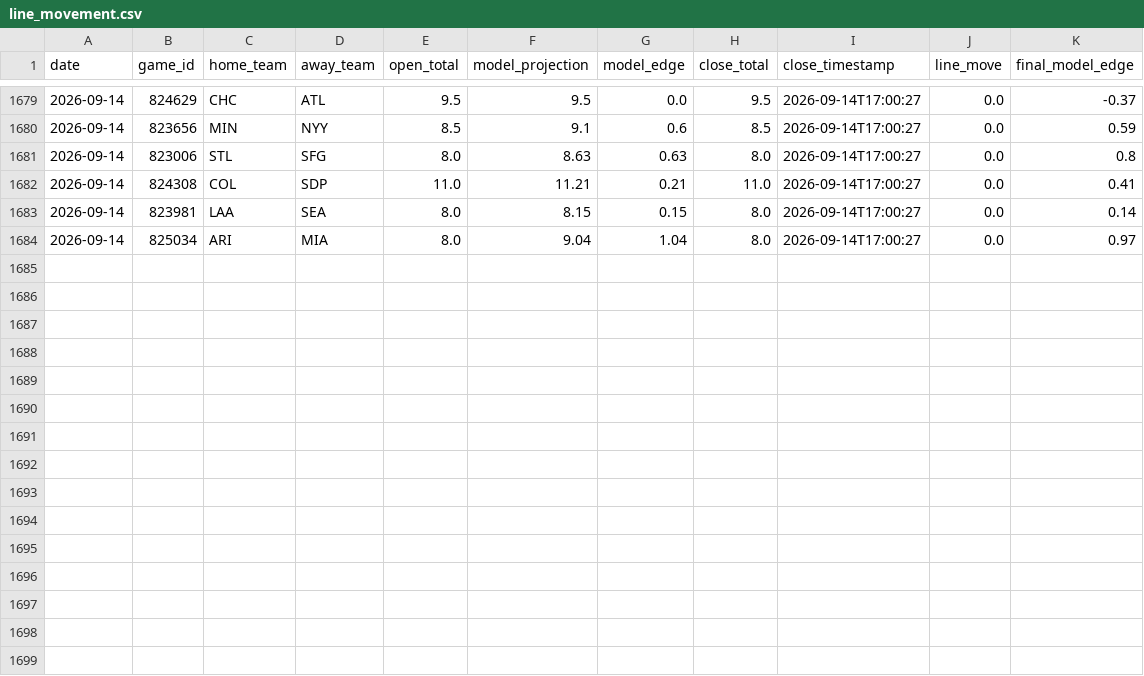
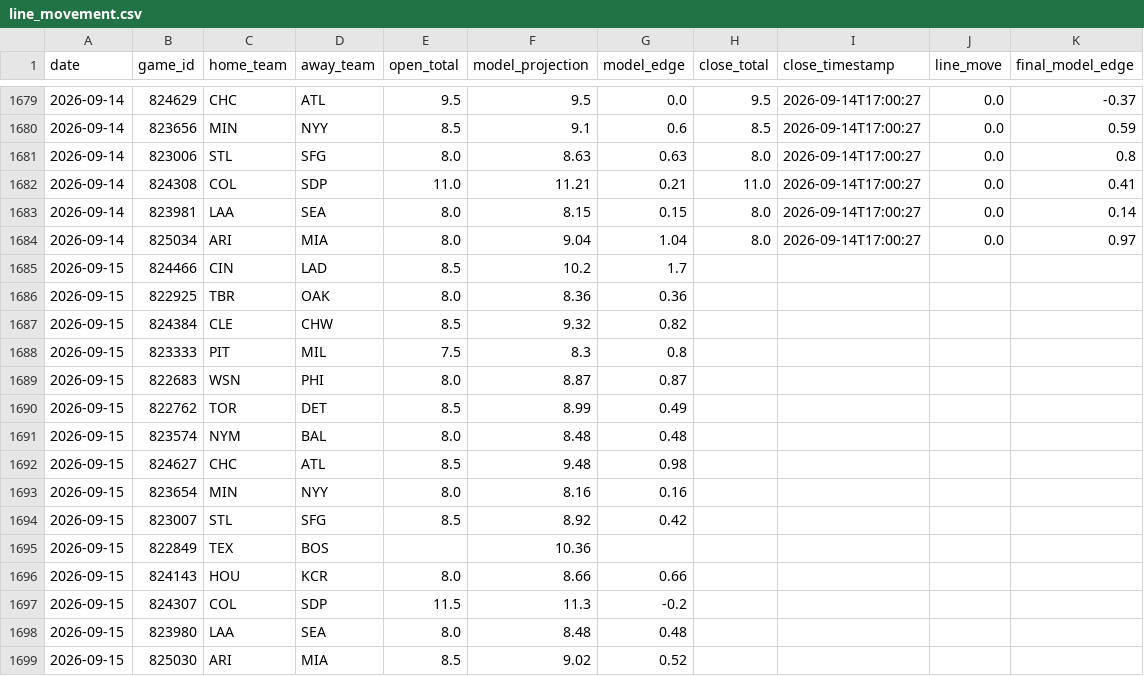
Before and after one commit to jwallace115/mlb-model, a CSV file: data/line_movement.csv, drawn as a sheet; only a part is shown, gaps mark what is left out; the diff names each change by its address in the sheet, - before the commit and + after, or states it on an @@ line.

```diff
--- a/data/line_movement.csv
+++ b/data/line_movement.csv
+row 1685: 2026-09-15 | 824466 | CIN | LAD | 8.5 | 10.2 | 1.7
+row 1686: 2026-09-15 | 822925 | TBR | OAK | 8.0 | 8.36 | 0.36
+row 1687: 2026-09-15 | 824384 | CLE | CHW | 8.5 | 9.32 | 0.82
+row 1688: 2026-09-15 | 823333 | PIT | MIL | 7.5 | 8.3 | 0.8
+row 1689: 2026-09-15 | 822683 | WSN | PHI | 8.0 | 8.87 | 0.87
+row 1690: 2026-09-15 | 822762 | TOR | DET | 8.5 | 8.99 | 0.49
+row 1691: 2026-09-15 | 823574 | NYM | BAL | 8.0 | 8.48 | 0.48
+row 1692: 2026-09-15 | 824627 | CHC | ATL | 8.5 | 9.48 | 0.98
+row 1693: 2026-09-15 | 823654 | MIN | NYY | 8.0 | 8.16 | 0.16
+row 1694: 2026-09-15 | 823007 | STL | SFG | 8.5 | 8.92 | 0.42
+row 1695: 2026-09-15 | 822849 | TEX | BOS |  | 10.36
+row 1696: 2026-09-15 | 824143 | HOU | KCR | 8.0 | 8.66 | 0.66
+row 1697: 2026-09-15 | 824307 | COL | SDP | 11.5 | 11.3 | -0.2
+row 1698: 2026-09-15 | 823980 | LAA | SEA | 8.0 | 8.48 | 0.48
+row 1699: 2026-09-15 | 825030 | ARI | MIA | 8.5 | 9.02 | 0.52
```
Also changed, not shown: 18 other files.
